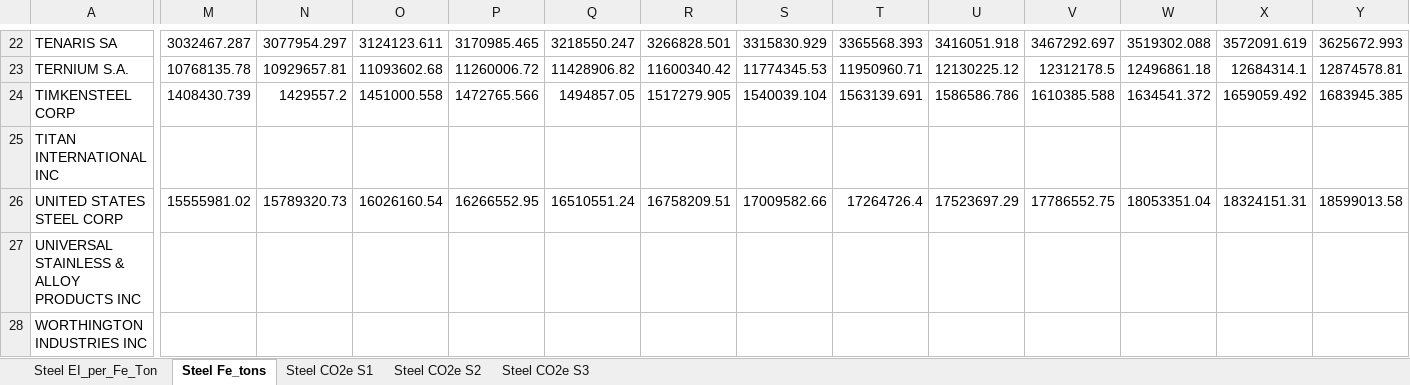
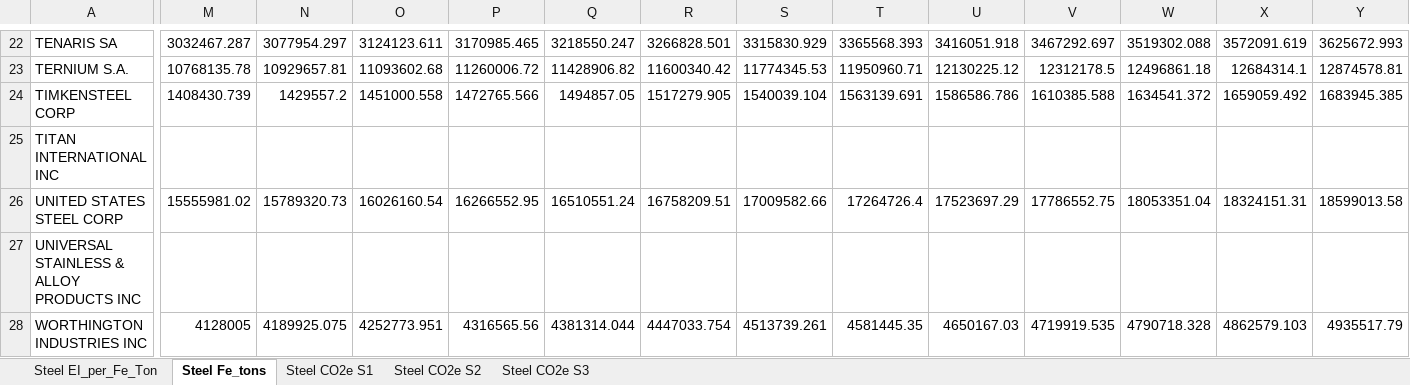
Before and after one commit to os-climate/itr-data-pipeline, an Excel workbook: data/external/mdt-steel-demo.xlsx, sheet Steel Fe_tons, drawn as a sheet; only a part is shown, gaps mark what is left out; values as stored, in another font and other column widths than the file's, no borders; the diff covers the shown part only; the diff names each change by its address in the sheet, - before the commit and + after, or states it on an @@ line.

Commit message:
Pipeline data now passes initial test_vault_providers test
Drop rows of steel data that are completely empty of data.  This is different than before (where we dropped only columns that were completely empty).

Also update steel input spreadsheet to fix omitted data from Worthington Industries and Carpenter Technology Corp.

Signed-off-by: MichaelTiemann <72577720+MichaelTiemannOSC@users.noreply.github.com>

```diff
--- a/data/external/mdt-steel-demo.xlsx (sheet Steel Fe_tons)
+++ b/data/external/mdt-steel-demo.xlsx (sheet Steel Fe_tons)
-M28: (empty)
+M28: 4128005
-N28: (empty)
+N28: 4189925.075
-O28: (empty)
+O28: 4252773.951
-P28: (empty)
+P28: 4316565.56
-Q28: (empty)
+Q28: 4381314.044
-R28: (empty)
+R28: 4447033.754
-S28: (empty)
+S28: 4513739.261
-T28: (empty)
+T28: 4581445.35
-U28: (empty)
+U28: 4650167.03
-V28: (empty)
+V28: 4719919.535
-W28: (empty)
+W28: 4790718.328
-X28: (empty)
+X28: 4862579.103
-Y28: (empty)
+Y28: 4935517.79
```
Also changed, not shown: 16 edited cells elsewhere in this sheet, sheet Steel EI_per_Fe_Ton, sheet Steel CO2e S1, 1 other file.
